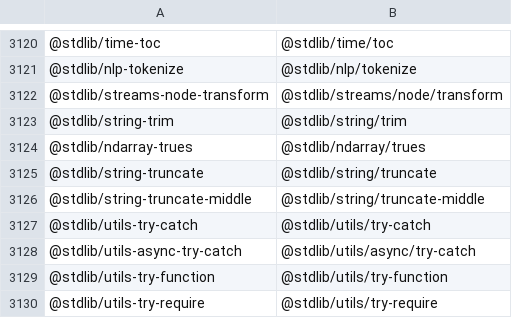
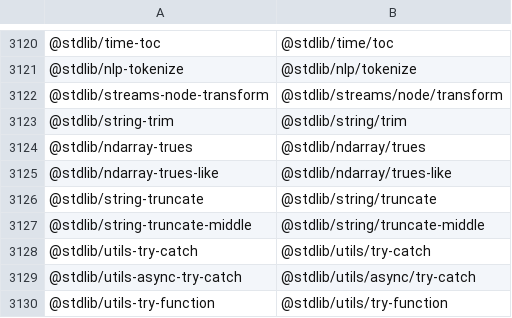
Before and after one commit to stdlib-js/namespace-standalone2pkg, a CSV file: data/data.csv, drawn as a sheet; only a part is shown, gaps mark what is left out; the shorter side is filled out with more unchanged rows.

```diff
--- a/data/data.csv
+++ b/data/data.csv
@@ -3124,2 +3124,3 @@
 "@stdlib/ndarray-trues","@stdlib/ndarray/trues"
+"@stdlib/ndarray-trues-like","@stdlib/ndarray/trues-like"
 "@stdlib/string-truncate","@stdlib/string/truncate"
```
Also changed, not shown: 4 other files.
